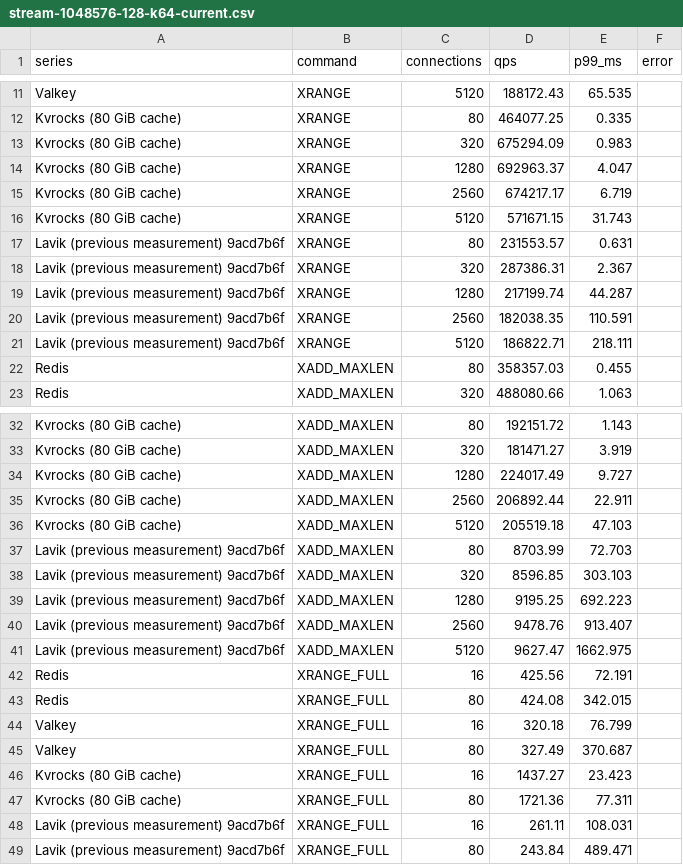
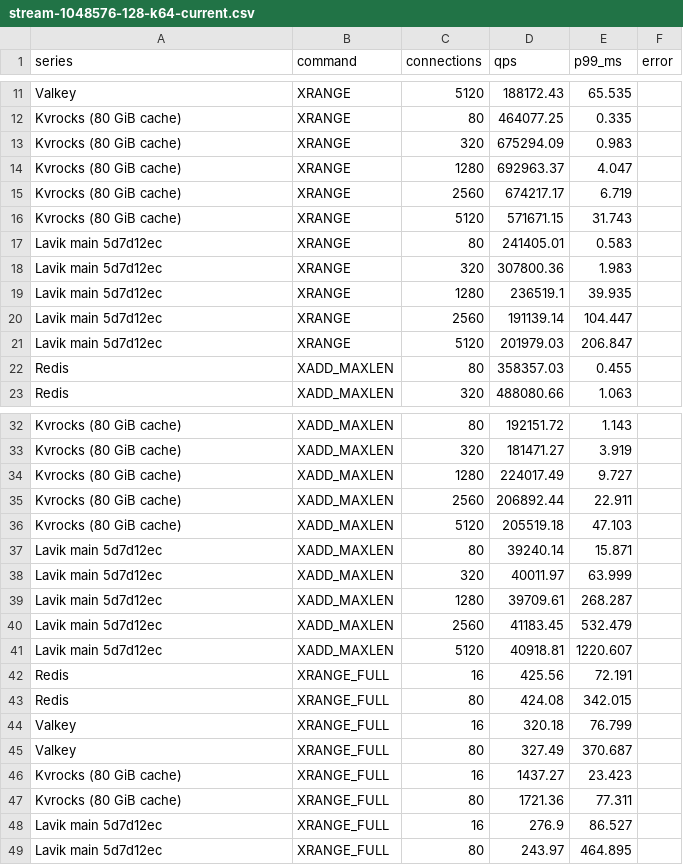
Before and after one commit to thweetkomputer/lavik, a CSV file: perf_reports/lavik-complex-structures-2026-09-26/stream-1048576-128-k64-current.csv, drawn as a sheet; only a part is shown, gaps mark what is left out; removed rows and columns are numbered as before the commit, all else as after; the diff names each change by its address in the sheet, - before the commit and + after, or states it on an @@ line.

Commit message:
perf: refresh main 5d7d12ec stream 1048576B 128B 64 keys

```diff
--- a/perf_reports/lavik-complex-structures-2026-09-26/stream-1048576-128-k64-current.csv
+++ b/perf_reports/lavik-complex-structures-2026-09-26/stream-1048576-128-k64-current.csv
-row 17: Lavik (previous measurement) 9acd7b6f | XRANGE | 80 | 231553.57 | 0.631
-row 18: Lavik (previous measurement) 9acd7b6f | XRANGE | 320 | 287386.31 | 2.367
-row 19: Lavik (previous measurement) 9acd7b6f | XRANGE | 1280 | 217199.74 | 44.287
-row 20: Lavik (previous measurement) 9acd7b6f | XRANGE | 2560 | 182038.35 | 110.591
-row 21: Lavik (previous measurement) 9acd7b6f | XRANGE | 5120 | 186822.71 | 218.111
+row 17: Lavik main 5d7d12ec | XRANGE | 80 | 241405.01 | 0.583
+row 18: Lavik main 5d7d12ec | XRANGE | 320 | 307800.36 | 1.983
+row 19: Lavik main 5d7d12ec | XRANGE | 1280 | 236519.1 | 39.935
+row 20: Lavik main 5d7d12ec | XRANGE | 2560 | 191139.14 | 104.447
+row 21: Lavik main 5d7d12ec | XRANGE | 5120 | 201979.03 | 206.847
-row 37: Lavik (previous measurement) 9acd7b6f | XADD_MAXLEN | 80 | 8703.99 | 72.703
-row 38: Lavik (previous measurement) 9acd7b6f | XADD_MAXLEN | 320 | 8596.85 | 303.103
-row 39: Lavik (previous measurement) 9acd7b6f | XADD_MAXLEN | 1280 | 9195.25 | 692.223
-row 40: Lavik (previous measurement) 9acd7b6f | XADD_MAXLEN | 2560 | 9478.76 | 913.407
-row 41: Lavik (previous measurement) 9acd7b6f | XADD_MAXLEN | 5120 | 9627.47 | 1662.975
+row 37: Lavik main 5d7d12ec | XADD_MAXLEN | 80 | 39240.14 | 15.871
+row 38: Lavik main 5d7d12ec | XADD_MAXLEN | 320 | 40011.97 | 63.999
+row 39: Lavik main 5d7d12ec | XADD_MAXLEN | 1280 | 39709.61 | 268.287
+row 40: Lavik main 5d7d12ec | XADD_MAXLEN | 2560 | 41183.45 | 532.479
+row 41: Lavik main 5d7d12ec | XADD_MAXLEN | 5120 | 40918.81 | 1220.607
-row 48: Lavik (previous measurement) 9acd7b6f | XRANGE_FULL | 16 | 261.11 | 108.031
-row 49: Lavik (previous measurement) 9acd7b6f | XRANGE_FULL | 80 | 243.84 | 489.471
+row 48: Lavik main 5d7d12ec | XRANGE_FULL | 16 | 276.9 | 86.527
+row 49: Lavik main 5d7d12ec | XRANGE_FULL | 80 | 243.97 | 464.895
```
Also changed, not shown: 53 other files.
